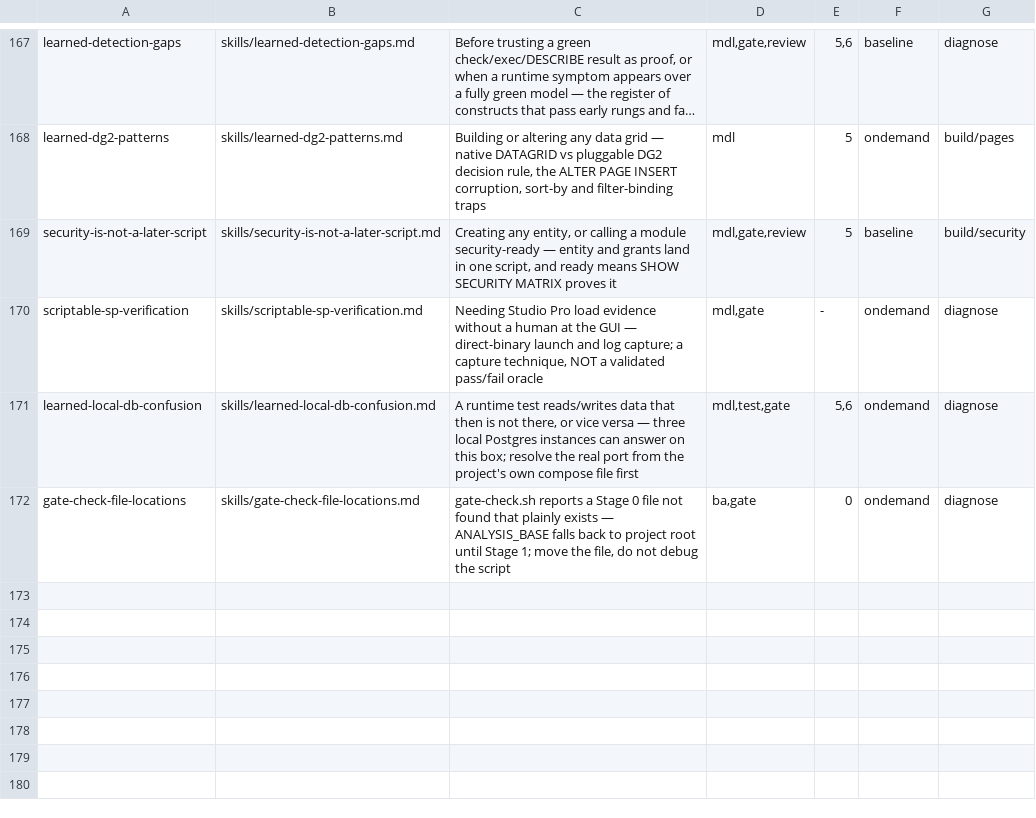
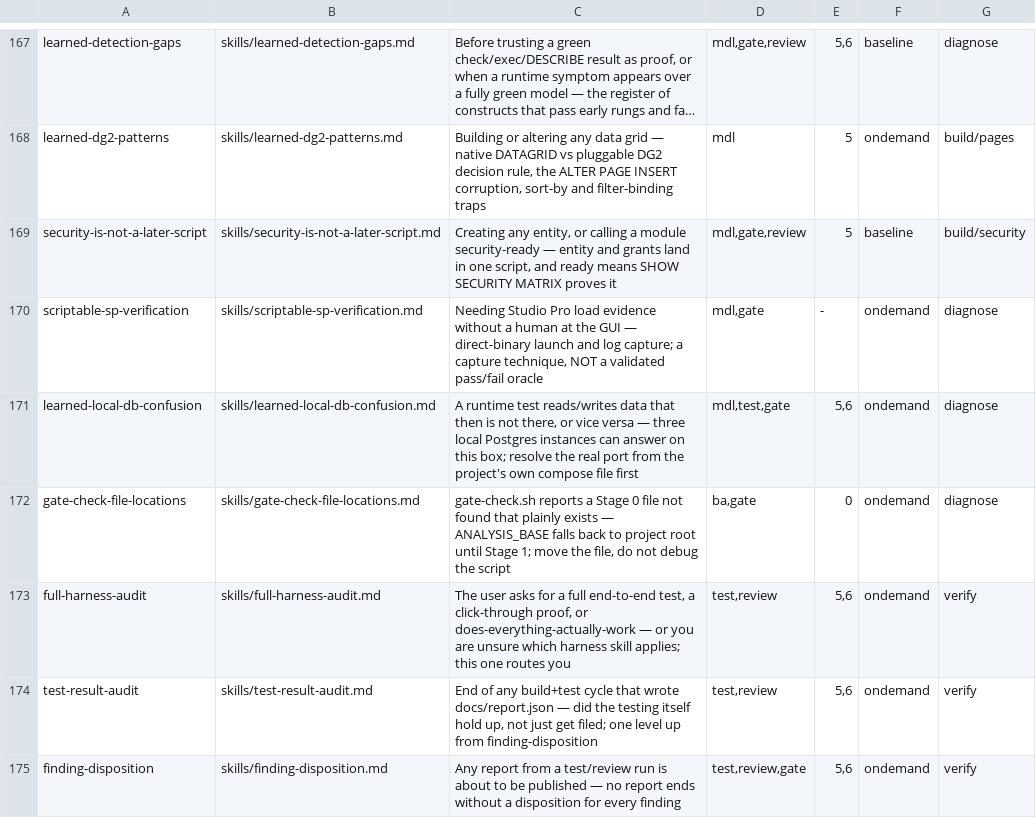
Before and after one commit to MendixMau/mxcli-project-toolkit, a TSV file: bin/lib/skill-routing.tsv, drawn as a sheet; only a part is shown, gaps mark what is left out; long unchanged cells end in …; the diff names each change by its address in the sheet, - before the commit and + after, or states it on an @@ line.

```diff
--- a/bin/lib/skill-routing.tsv
+++ b/bin/lib/skill-routing.tsv
+row 173: full-harness-audit | skills/full-harness-audit.md | The user asks for a full end-to-end test, a click-through proof, or does-everything-actually-work — or you are unsure which harness skill applies; this one routes you | test,review | 5,6 | ondemand | verify
+row 174: test-result-audit | skills/test-result-audit.md | End of any build+test cycle that wrote docs/report.json — did the testing itself hold up, not just get filed; one level up from finding-disposition | test,review | 5,6 | ondemand | verify
+row 175: finding-disposition | skills/finding-disposition.md | Any report from a test/review run is about to be published — no report ends without a disposition for every finding | test,review,gate | 5,6 | ondemand | verify
```
Also changed, not shown: 10 other files.
